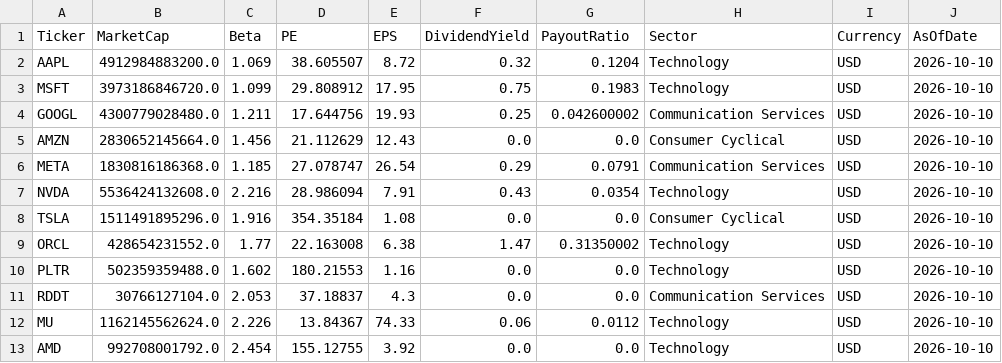
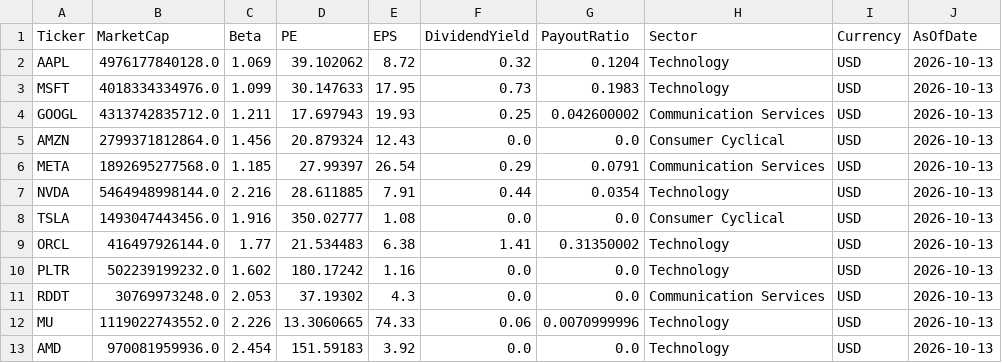
Before and after one commit to jpzingoni/stocks-market, a CSV file: fundamentals_yahoo.csv, drawn as a sheet; only a part is shown; the diff covers the shown part only.

```diff
--- a/fundamentals_yahoo.csv
+++ b/fundamentals_yahoo.csv
@@ -1,13 +1,13 @@
 Ticker,MarketCap,Beta,PE,EPS,DividendYield,PayoutRatio,Sector,Currency,AsOfDate
-AAPL,4912984883200.0,1.069,38.605507,8.72,0.32,0.1204,Technology,USD,2026-10-10
-MSFT,3973186846720.0,1.099,29.808912,17.95,0.75,0.1983,Technology,USD,2026-10-10
-GOOGL,4300779028480.0,1.211,17.644756,19.93,0.25,0.042600002,Communication Services,USD,2026-10-10
-AMZN,2830652145664.0,1.456,21.112629,12.43,0.0,0.0,Consumer Cyclical,USD,2026-10-10
-META,1830816186368.0,1.185,27.078747,26.54,0.29,0.0791,Communication Services,USD,2026-10-10
-NVDA,5536424132608.0,2.216,28.986094,7.91,0.43,0.0354,Technology,USD,2026-10-10
-TSLA,1511491895296.0,1.916,354.35184,1.08,0.0,0.0,Consumer Cyclical,USD,2026-10-10
-ORCL,428654231552.0,1.77,22.163008,6.38,1.47,0.31350002,Technology,USD,2026-10-10
-PLTR,502359359488.0,1.602,180.21553,1.16,0.0,0.0,Technology,USD,2026-10-10
-RDDT,30766127104.0,2.053,37.18837,4.3,0.0,0.0,Communication Services,USD,2026-10-10
-MU,1162145562624.0,2.226,13.84367,74.33,0.06,0.0112,Technology,USD,2026-10-10
-AMD,992708001792.0,2.454,155.12755,3.92,0.0,0.0,Technology,USD,2026-10-10
+AAPL,4976177840128.0,1.069,39.102062,8.72,0.32,0.1204,Technology,USD,2026-10-13
+MSFT,4018334334976.0,1.099,30.147633,17.95,0.73,0.1983,Technology,USD,2026-10-13
+GOOGL,4313742835712.0,1.211,17.697943,19.93,0.25,0.042600002,Communication Services,USD,2026-10-13
+AMZN,2799371812864.0,1.456,20.879324,12.43,0.0,0.0,Consumer Cyclical,USD,2026-10-13
+META,1892695277568.0,1.185,27.99397,26.54,0.29,0.0791,Communication Services,USD,2026-10-13
+NVDA,5464948998144.0,2.216,28.611885,7.91,0.44,0.0354,Technology,USD,2026-10-13
+TSLA,1493047443456.0,1.916,350.02777,1.08,0.0,0.0,Consumer Cyclical,USD,2026-10-13
+ORCL,416497926144.0,1.77,21.534483,6.38,1.41,0.31350002,Technology,USD,2026-10-13
+PLTR,502239199232.0,1.602,180.17242,1.16,0.0,0.0,Technology,USD,2026-10-13
+RDDT,30769973248.0,2.053,37.19302,4.3,0.0,0.0,Communication Services,USD,2026-10-13
+MU,1119022743552.0,2.226,13.3060665,74.33,0.06,0.0070999996,Technology,USD,2026-10-13
+AMD,970081959936.0,2.454,151.59183,3.92,0.0,0.0,Technology,USD,2026-10-13
```
Also changed, not shown: 68 edited cells elsewhere in this file, DIM_Tickers.csv, 1 other file.
